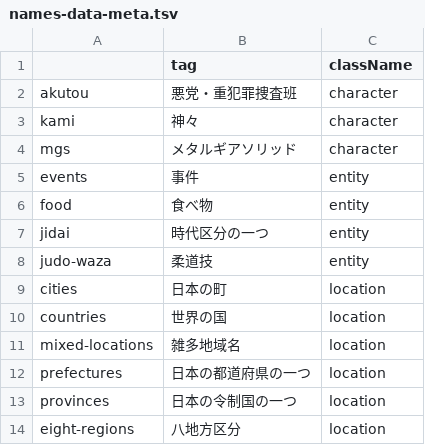
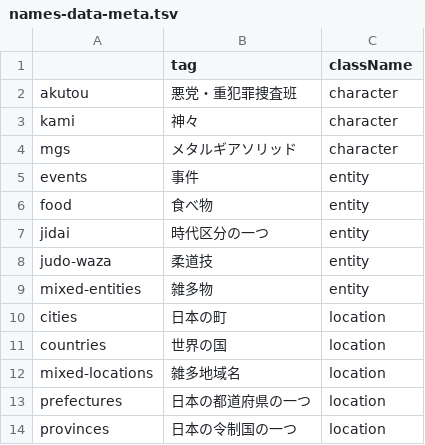
Before and after one commit to EmilRehnberg/js-for-anki, a TSV file: data/names/names-data-meta.tsv, drawn as a sheet; only a part is shown; the shorter side is filled out with more unchanged rows; the diff names each change by its address in the sheet, - before the commit and + after, or states it on an @@ line.

Commit message:
adds mixed entities to names

```diff
--- a/data/names/names-data-meta.tsv
+++ b/data/names/names-data-meta.tsv
+row 9: mixed-entities | 雑多物 | entity
```
Also changed, not shown: 1 other file.
